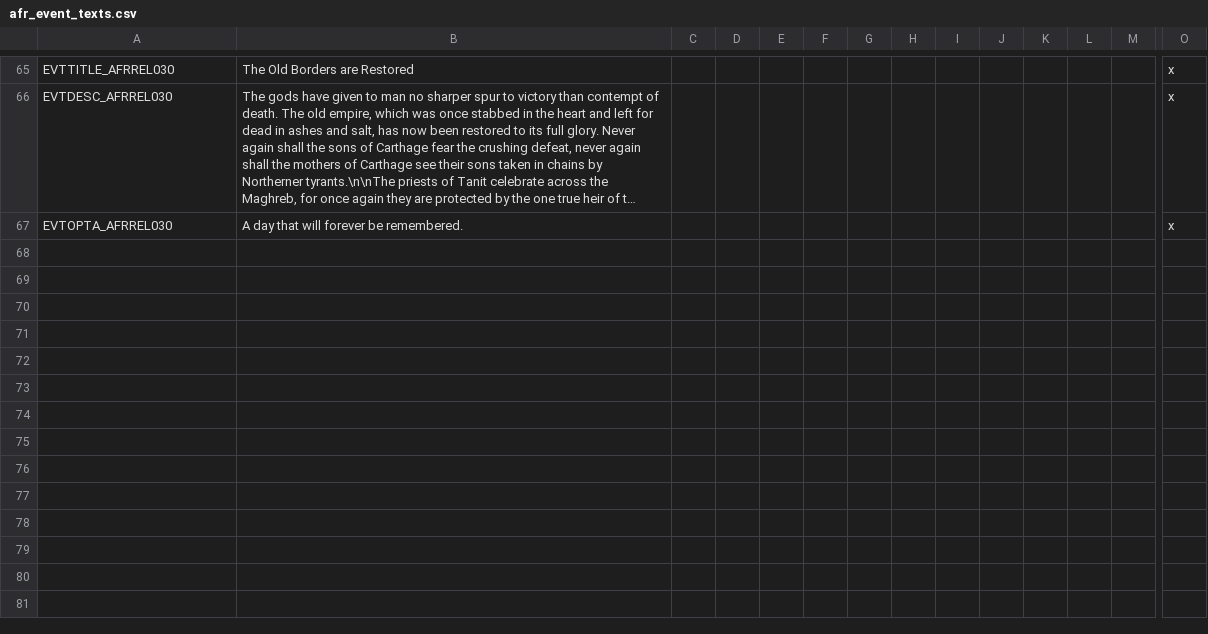
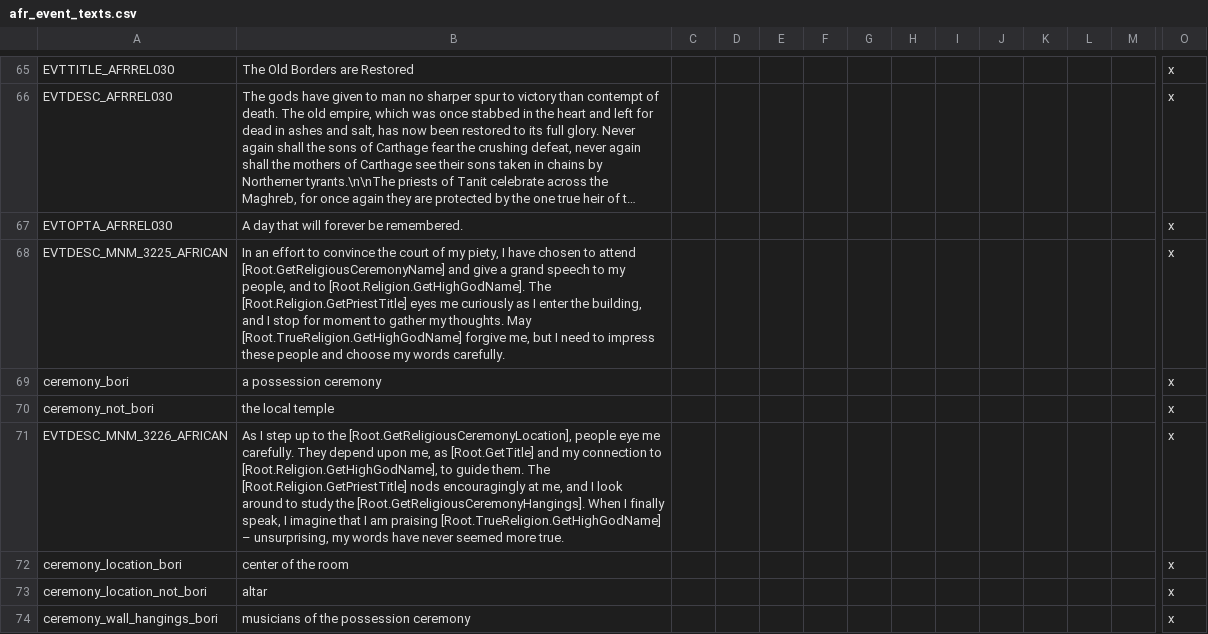
Before and after one commit to faiuwle/CK2AfricanReligionsMod, a CSV file: AfricanReligions/localisation/afr_event_texts.csv, drawn as a sheet; only a part is shown, gaps mark what is left out; long unchanged cells end in …; rows hold the shown columns only; the diff covers the shown part only; the diff names each change by its address in the sheet, - before the commit and + after, or states it on an @@ line.

```diff
--- a/AfricanReligions/localisation/afr_event_texts.csv
+++ b/AfricanReligions/localisation/afr_event_texts.csv
+row 68: EVTDESC_MNM_3225_AFRICAN | In an effort to convince the court of my piety, I have chosen to attend [Root.GetReligiousCeremonyName] and give a grand speech to my people, and to [Root.Religion.GetHighGodName]. The [Root.Religion.GetPriestTitle] eyes me curiously as I enter the building, and I stop for moment to gather my thoughts. May [Root.TrueReligion.GetHighGodName] forgive me, but I need to impress these people and choose my words carefully. |  |  |  |  |  |  |  |  |  |  |  | x
+row 69: ceremony_bori | a possession ceremony |  |  |  |  |  |  |  |  |  |  |  | x
+row 70: ceremony_not_bori | the local temple |  |  |  |  |  |  |  |  |  |  |  | x
+row 71: EVTDESC_MNM_3226_AFRICAN | As I step up to the [Root.GetReligiousCeremonyLocation], people eye me carefully. They depend upon me, as [Root.GetTitle] and my connection to [Root.Religion.GetHighGodName], to guide them. The [Root.Religion.GetPriestTitle] nods encouragingly at me, and I look around to study the [Root.GetReligiousCeremonyHangings]. When I finally speak, I imagine that I am praising [Root.TrueReligion.GetHighGodName] – unsurprising, my words have never seemed more true. |  |  |  |  |  |  |  |  |  |  |  | x
+row 72: ceremony_location_bori | center of the room |  |  |  |  |  |  |  |  |  |  |  | x
+row 73: ceremony_location_not_bori | altar |  |  |  |  |  |  |  |  |  |  |  | x
+row 74: ceremony_wall_hangings_bori | musicians of the possession ceremony |  |  |  |  |  |  |  |  |  |  |  | x
```
Also changed, not shown: 7 added rows and 2 edited cells elsewhere in this file, 7 other files.
